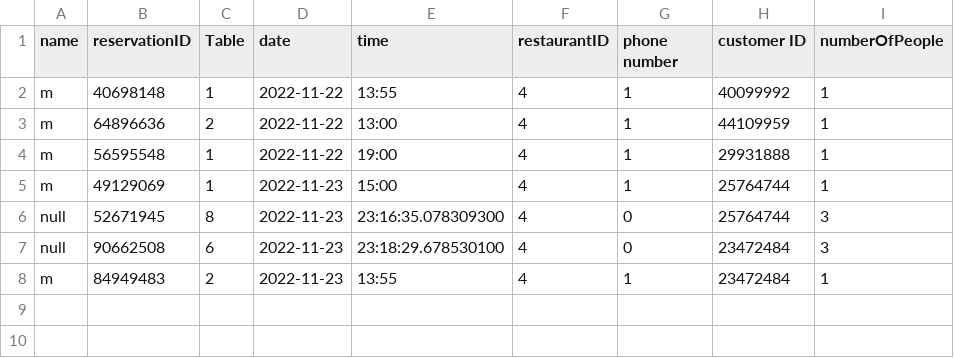
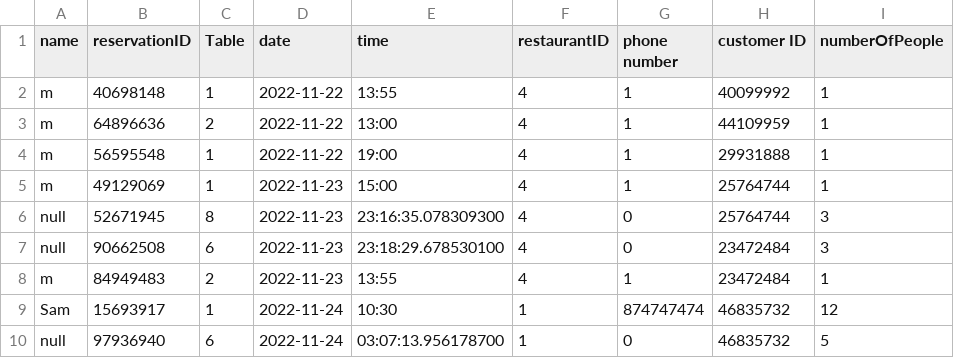
Before and after one commit to CS4013GroupProject/Restaurant-v3, a CSV file: Restaurant/src/data.csv, drawn as a sheet; the diff names each change by its address in the sheet, - before the commit and + after, or states it on an @@ line.

```diff
--- a/Restaurant/src/data.csv
+++ b/Restaurant/src/data.csv
+row 9: Sam | 15693917 | 1 | 2022-11-24 | 10:30 | 1 | 874747474 | 46835732 | 12
+row 10: null | 97936940 | 6 | 2022-11-24 | 03:07:13.956178700 | 1 | 0 | 46835732 | 5
```
Also changed, not shown: 2 other files.
